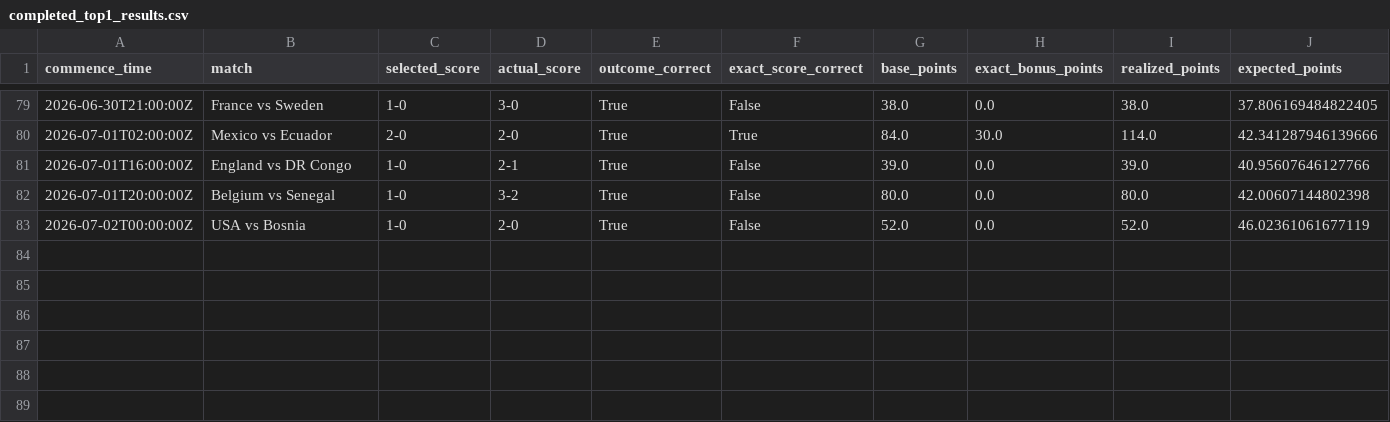
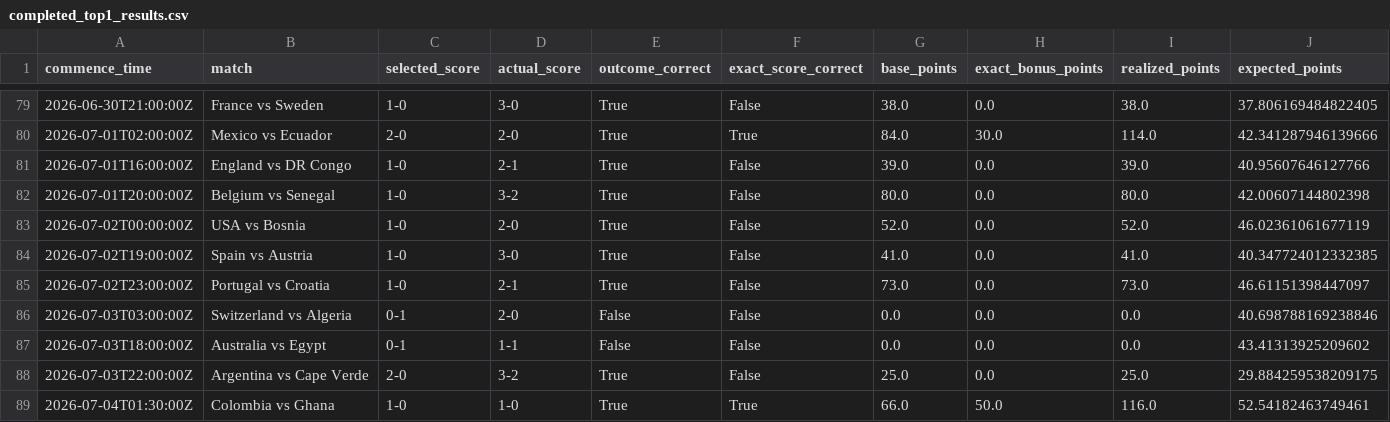
Before and after one commit to ManuelFay/mpp, a CSV file: data/analysis/strategy_simulations/bookmaker_injected/completed_top1_results.csv, drawn as a sheet; only a part is shown, gaps mark what is left out; rows hold the shown columns only; the diff names each change by its address in the sheet, - before the commit and + after, or states it on an @@ line.

```diff
--- a/data/analysis/strategy_simulations/bookmaker_injected/completed_top1_results.csv
+++ b/data/analysis/strategy_simulations/bookmaker_injected/completed_top1_results.csv
+row 84: 2026-07-02T19:00:00Z | Spain vs Austria | 1-0 | 3-0 | True | False | 41.0 | 0.0 | 41.0 | 40.347724012332385
+row 85: 2026-07-02T23:00:00Z | Portugal vs Croatia | 1-0 | 2-1 | True | False | 73.0 | 0.0 | 73.0 | 46.61151398447097
+row 86: 2026-07-03T03:00:00Z | Switzerland vs Algeria | 0-1 | 2-0 | False | False | 0.0 | 0.0 | 0.0 | 40.698788169238846
+row 87: 2026-07-03T18:00:00Z | Australia vs Egypt | 0-1 | 1-1 | False | False | 0.0 | 0.0 | 0.0 | 43.41313925209602
+row 88: 2026-07-03T22:00:00Z | Argentina vs Cape Verde | 2-0 | 3-2 | True | False | 25.0 | 0.0 | 25.0 | 29.884259538209175
+row 89: 2026-07-04T01:30:00Z | Colombia vs Ghana | 1-0 | 1-0 | True | True | 66.0 | 50.0 | 116.0 | 52.54182463749461
```
Also changed, not shown: data/bookmaker_injected/expected_mpg_top5.csv, data/mpg/completed_games.csv, 6 other files.
